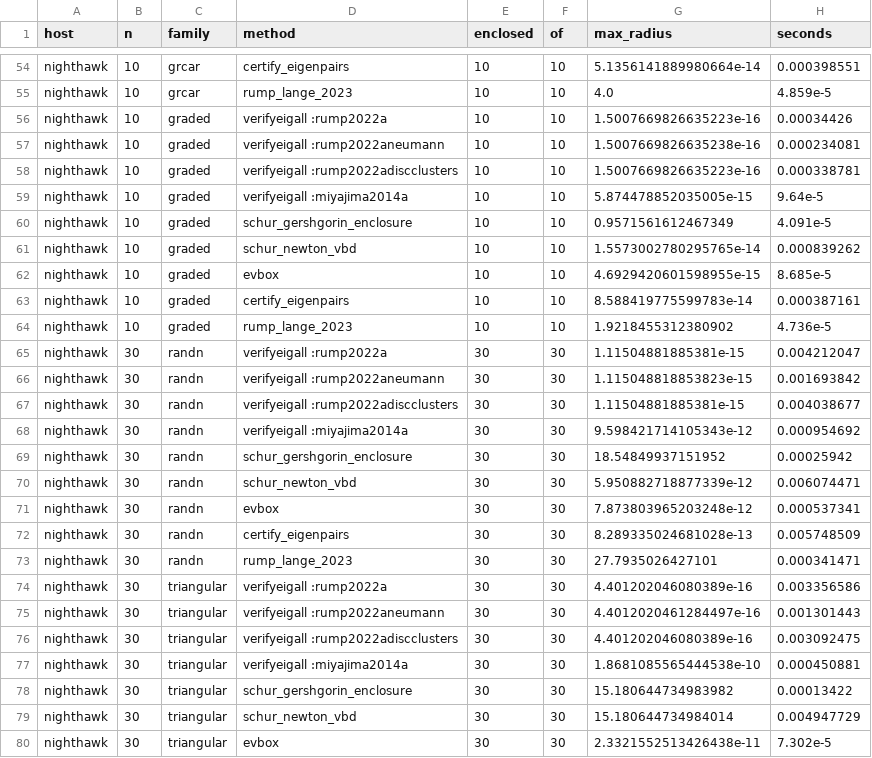
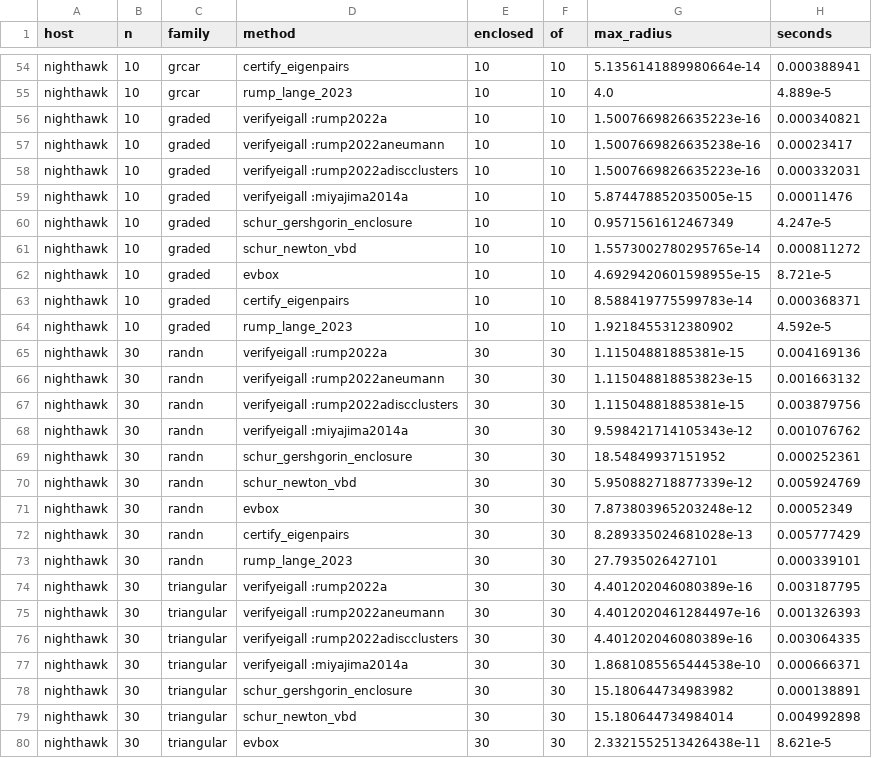
Before and after one commit to JuliaBallArithmetic/BallArithmetic.jl, a TSV file: bench/eigenvalue_enclosures.nighthawk.tsv, drawn as a sheet; only a part is shown, gaps mark what is left out; the diff covers the shown part only; the diff names each change by its address in the sheet, - before the commit and + after, or states it on an @@ line.

```diff
--- a/bench/eigenvalue_enclosures.nighthawk.tsv
+++ b/bench/eigenvalue_enclosures.nighthawk.tsv
-H54 (seconds): 0.000398551
+H54 (seconds): 0.000388941
-H55 (seconds): 4.859e-5
+H55 (seconds): 4.889e-5
-H56 (seconds): 0.00034426
+H56 (seconds): 0.000340821
-H57 (seconds): 0.000234081
+H57 (seconds): 0.00023417
-H58 (seconds): 0.000338781
+H58 (seconds): 0.000332031
-H59 (seconds): 9.64e-5
+H59 (seconds): 0.00011476
-H60 (seconds): 4.091e-5
+H60 (seconds): 4.247e-5
-H61 (seconds): 0.000839262
+H61 (seconds): 0.000811272
-H62 (seconds): 8.685e-5
+H62 (seconds): 8.721e-5
-H63 (seconds): 0.000387161
+H63 (seconds): 0.000368371
-H64 (seconds): 4.736e-5
+H64 (seconds): 4.592e-5
-H65 (seconds): 0.004212047
+H65 (seconds): 0.004169136
-H66 (seconds): 0.001693842
+H66 (seconds): 0.001663132
-H67 (seconds): 0.004038677
+H67 (seconds): 0.003879756
-H68 (seconds): 0.000954692
+H68 (seconds): 0.001076762
-H69 (seconds): 0.00025942
+H69 (seconds): 0.000252361
-H70 (seconds): 0.006074471
+H70 (seconds): 0.005924769
-H71 (seconds): 0.000537341
+H71 (seconds): 0.00052349
-H72 (seconds): 0.005748509
+H72 (seconds): 0.005777429
-H73 (seconds): 0.000341471
+H73 (seconds): 0.000339101
-H74 (seconds): 0.003356586
+H74 (seconds): 0.003187795
-H75 (seconds): 0.001301443
+H75 (seconds): 0.001326393
-H76 (seconds): 0.003092475
+H76 (seconds): 0.003064335
-H77 (seconds): 0.000450881
+H77 (seconds): 0.000666371
-H78 (seconds): 0.00013422
+H78 (seconds): 0.000138891
-H79 (seconds): 0.004947729
+H79 (seconds): 0.004992898
-H80 (seconds): 7.302e-5
+H80 (seconds): 8.621e-5
```
Also changed, not shown: 119 edited cells elsewhere in this file, 2 other files.
